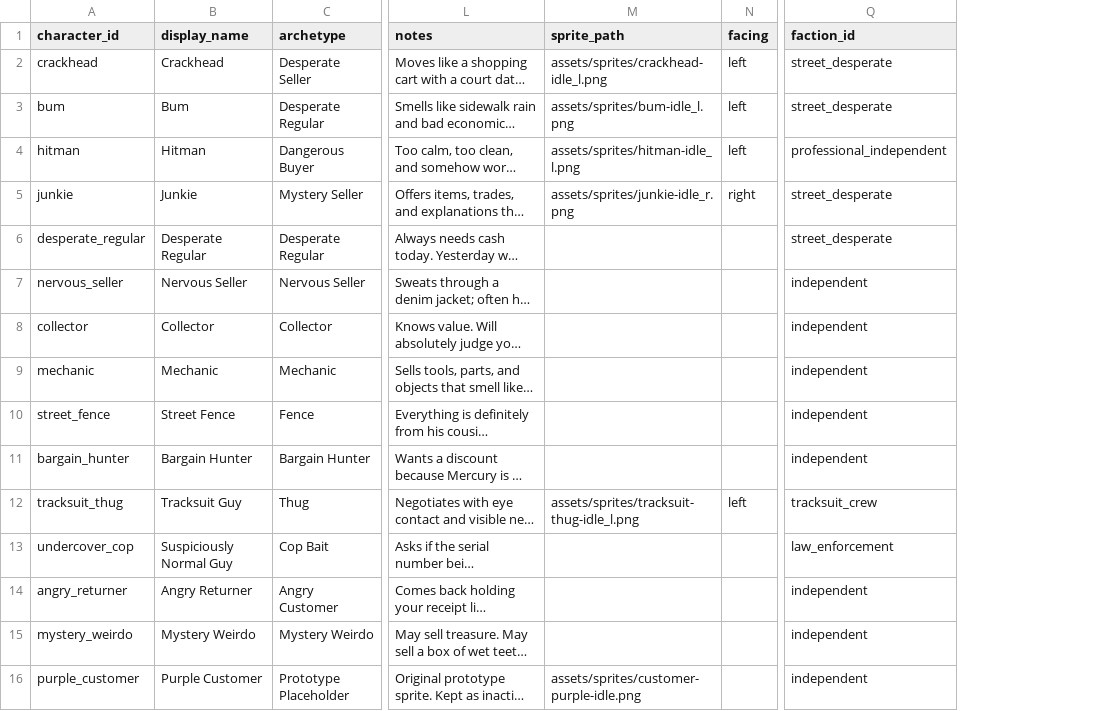
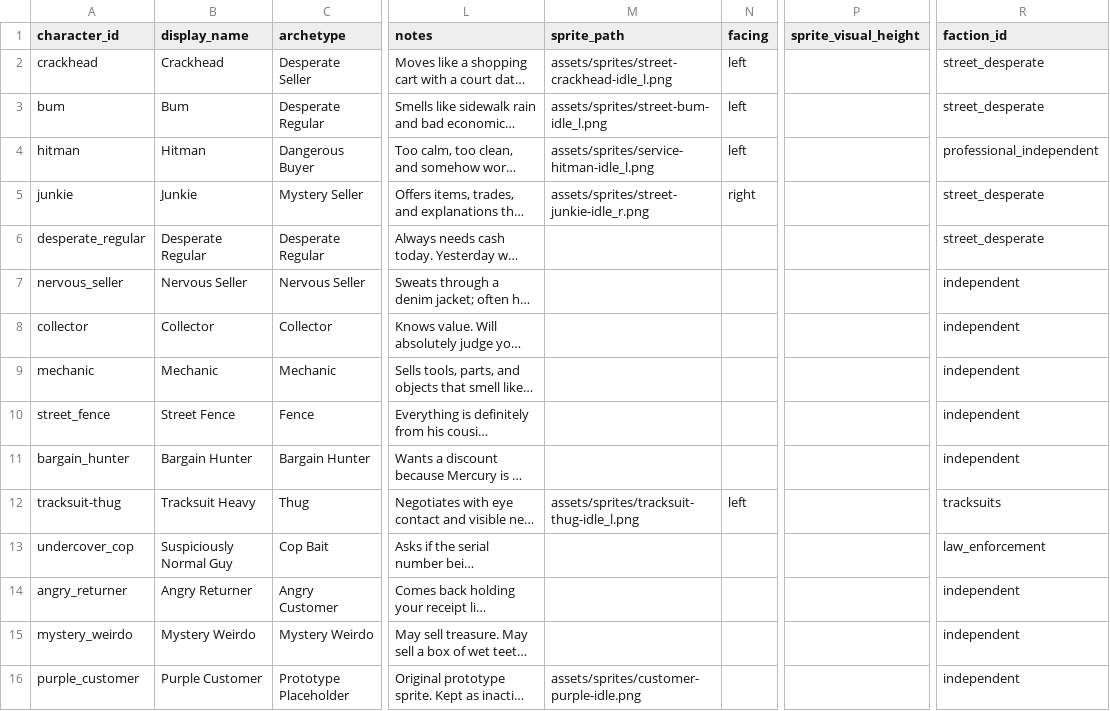
Before and after one commit to rbresnahan/pawnshop, a CSV file: one_star_pawn_tables/Characters.csv, drawn as a sheet; only a part is shown, gaps mark what is left out; long unchanged cells end in …; addresses are those after the commit; the diff covers the shown part only; the diff names each change by its address in the sheet, - before the commit and + after, or states it on an @@ line.

```diff
--- a/one_star_pawn_tables/Characters.csv
+++ b/one_star_pawn_tables/Characters.csv
+column P (sprite_visual_height), empty
-M2 (sprite_path): assets/sprites/crackhead-idle_l.png
+M2 (sprite_path): assets/sprites/street-crackhead-idle_l.png
-M3 (sprite_path): assets/sprites/bum-idle_l.png
+M3 (sprite_path): assets/sprites/street-bum-idle_l.png
-M4 (sprite_path): assets/sprites/hitman-idle_l.png
+M4 (sprite_path): assets/sprites/service-hitman-idle_l.png
-M5 (sprite_path): assets/sprites/junkie-idle_r.png
+M5 (sprite_path): assets/sprites/street-junkie-idle_r.png
-A12 (character_id): tracksuit_thug
+A12 (character_id): tracksuit-thug
-B12 (display_name): Tracksuit Guy
+B12 (display_name): Tracksuit Heavy
-R12 (faction_id): tracksuit_crew
+R12 (faction_id): tracksuits
```
Also changed, not shown: 8 added rows and 15 edited cells elsewhere in this file, one_star_pawn_tables/Character_Commerce_Traits.csv, one_star_pawn_tables/Character_Item_Pools.csv, 34 other files.
